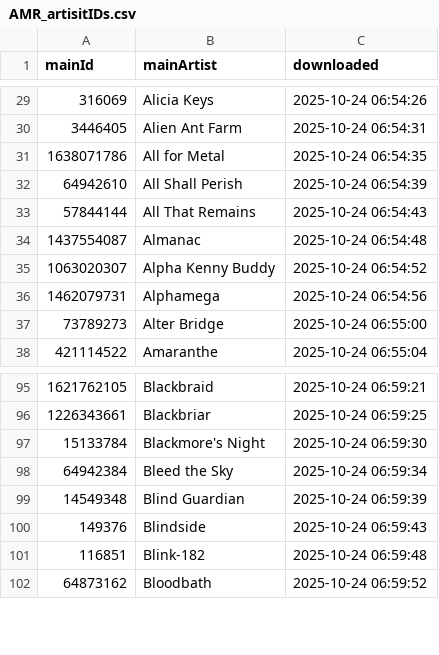
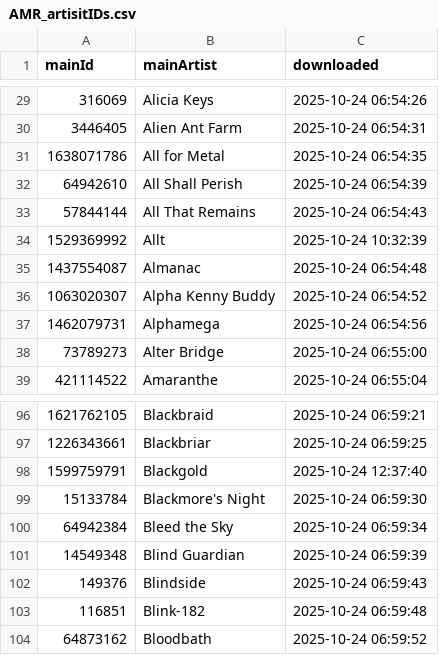
Before and after one commit to MushroomOFF/mushroomoff.github.io, a CSV file: Databases/AMR_artisitIDs.csv, drawn as a sheet; only a part is shown, gaps mark what is left out.

```diff
--- a/Databases/AMR_artisitIDs.csv
+++ b/Databases/AMR_artisitIDs.csv
@@ -33,2 +33,3 @@ mainId;mainArtist;downloaded
 57844144;All That Remains;2025-10-24 06:54:43
+1529369992;Allt;2025-10-24 10:32:39
 1437554087;Almanac;2025-10-24 06:54:48
@@ -96,2 +97,3 @@ mainId;mainArtist;downloaded
 1226343661;Blackbriar;2025-10-24 06:59:25
+1599759791;Blackgold;2025-10-24 12:37:40
 15133784;Blackmore's Night;2025-10-24 06:59:30
```
Also changed, not shown: 4 other files.
